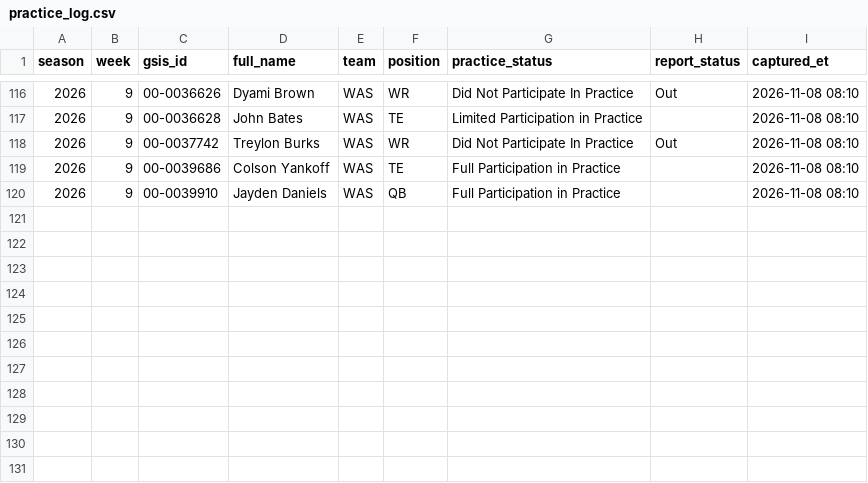
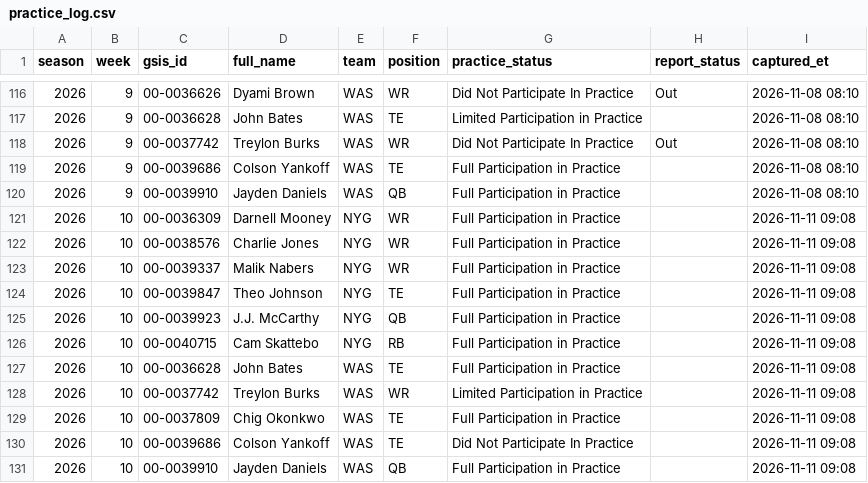
Before and after one commit to paintthedog/nfl-insights, a CSV file: pipeline/data/practice_log.csv, drawn as a sheet; only a part is shown, gaps mark what is left out; the diff names each change by its address in the sheet, - before the commit and + after, or states it on an @@ line.

```diff
--- a/pipeline/data/practice_log.csv
+++ b/pipeline/data/practice_log.csv
+row 121: 2026 | 10 | 00-0036309 | Darnell Mooney | NYG | WR | Full Participation in Practice |  | 2026-11-11 09:08
+row 122: 2026 | 10 | 00-0038576 | Charlie Jones | NYG | WR | Full Participation in Practice |  | 2026-11-11 09:08
+row 123: 2026 | 10 | 00-0039337 | Malik Nabers | NYG | WR | Full Participation in Practice |  | 2026-11-11 09:08
+row 124: 2026 | 10 | 00-0039847 | Theo Johnson | NYG | TE | Full Participation in Practice |  | 2026-11-11 09:08
+row 125: 2026 | 10 | 00-0039923 | J.J. McCarthy | NYG | QB | Full Participation in Practice |  | 2026-11-11 09:08
+row 126: 2026 | 10 | 00-0040715 | Cam Skattebo | NYG | RB | Full Participation in Practice |  | 2026-11-11 09:08
+row 127: 2026 | 10 | 00-0036628 | John Bates | WAS | TE | Full Participation in Practice |  | 2026-11-11 09:08
+row 128: 2026 | 10 | 00-0037742 | Treylon Burks | WAS | WR | Limited Participation in Practice |  | 2026-11-11 09:08
+row 129: 2026 | 10 | 00-0037809 | Chig Okonkwo | WAS | TE | Full Participation in Practice |  | 2026-11-11 09:08
+row 130: 2026 | 10 | 00-0039686 | Colson Yankoff | WAS | TE | Did Not Participate In Practice |  | 2026-11-11 09:08
+row 131: 2026 | 10 | 00-0039910 | Jayden Daniels | WAS | QB | Full Participation in Practice |  | 2026-11-11 09:08
```
Also changed, not shown: pipeline/combos_wk10.csv, pipeline/data/line_history.csv, 42 other files.
